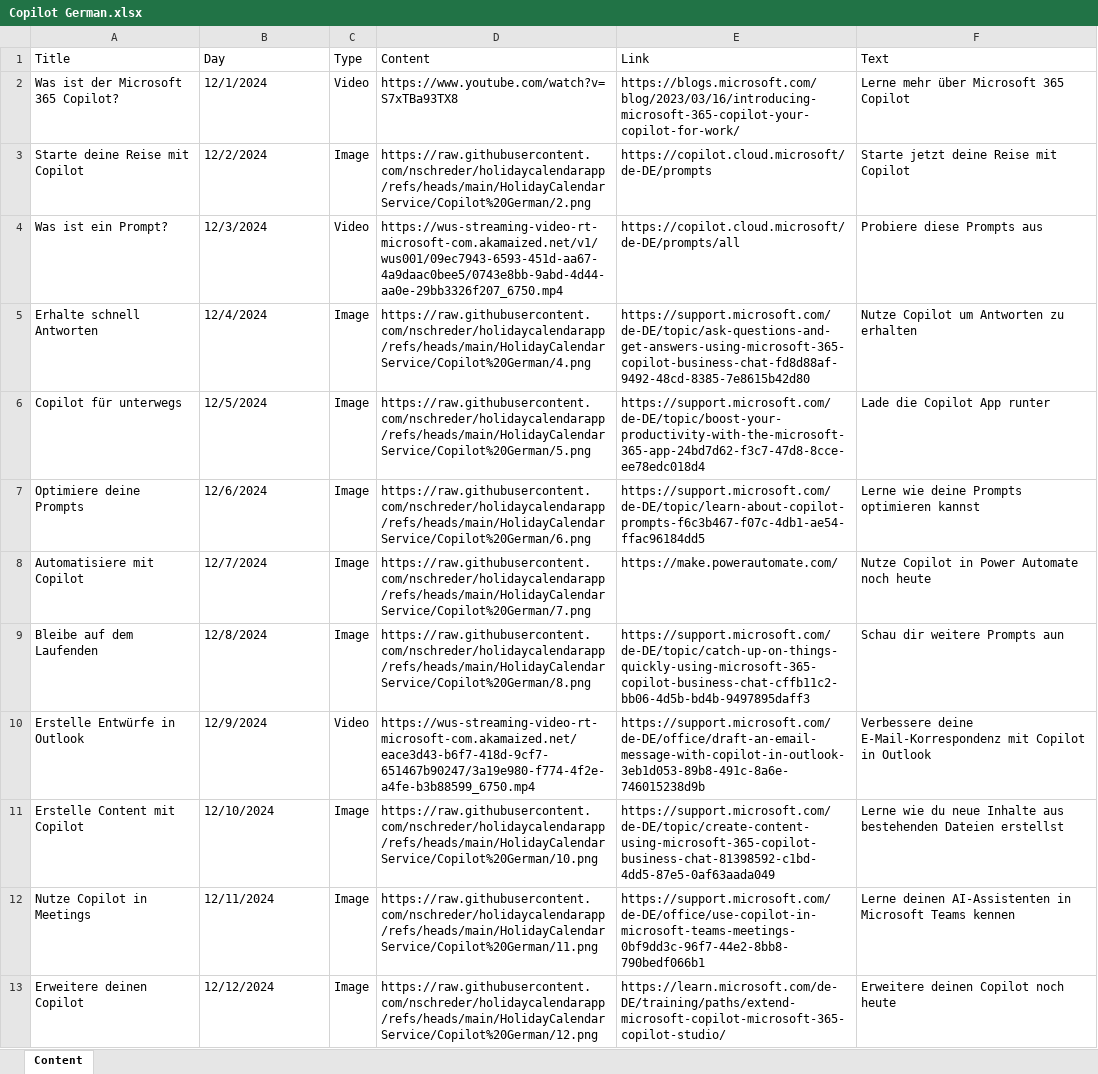
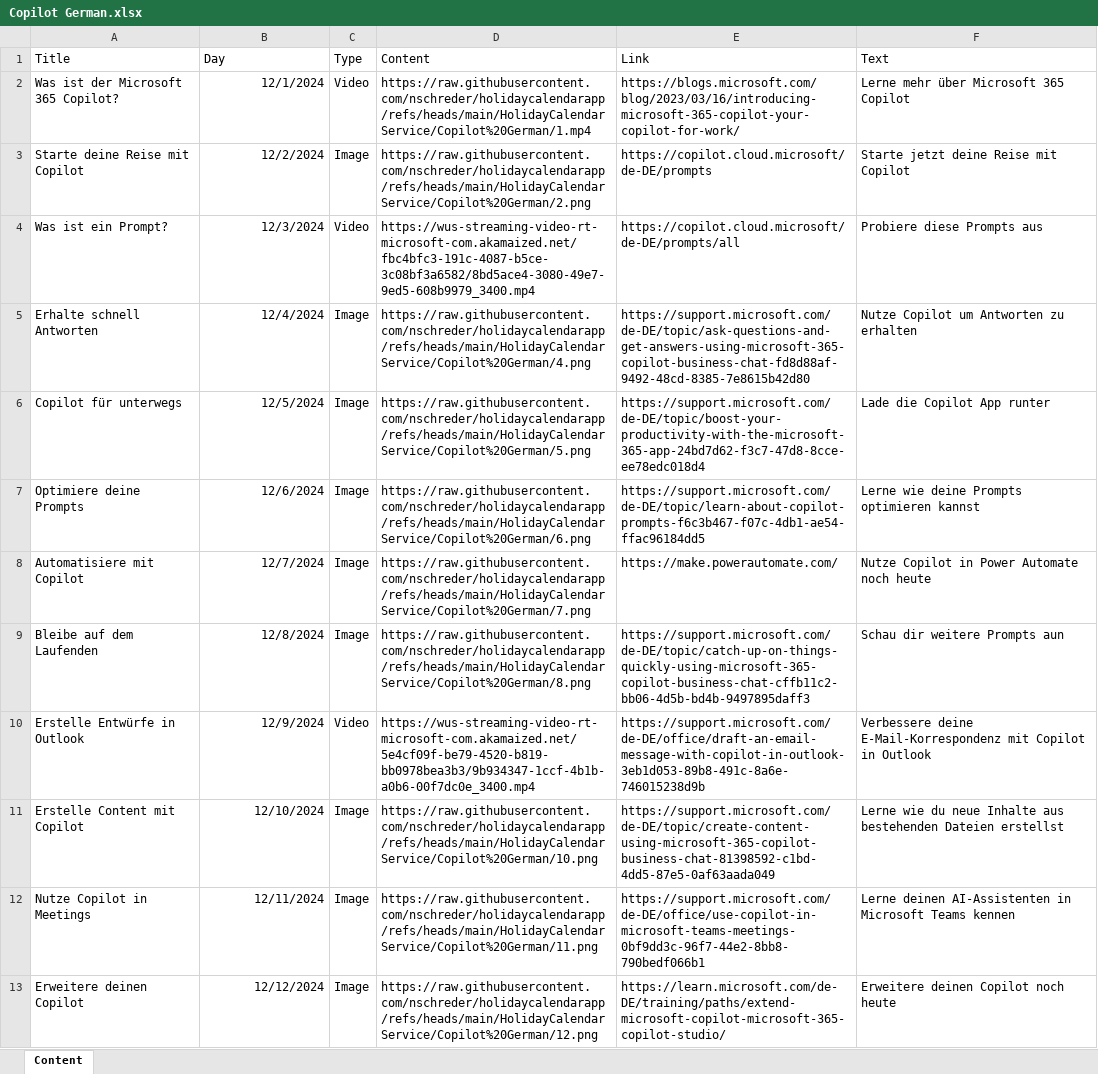
Before and after one commit to nschreder/holidaycalendarapp, an Excel workbook: HolidayCalendarService/Template/Copilot German.xlsx, sheet Content, drawn as a sheet; only a part is shown; values as stored, in another font and other column widths than the file's, no borders; table styles not drawn; the diff covers the shown part only; the diff names each change by its address in the sheet, - before the commit and + after, or states it on an @@ line.

Commit message:
Updated content packs

```diff
--- a/HolidayCalendarService/Template/Copilot German.xlsx (sheet Content)
+++ b/HolidayCalendarService/Template/Copilot German.xlsx (sheet Content)
-B2:B13 alignment: left
+B2:B13 alignment: right
-D2 (Content): https://www.youtube.com/watch?v=S7xTBa93TX8
+D2 (Content): https://raw.githubusercontent.com/nschreder/holidaycalendarapp/refs/heads/main/HolidayCalendarService/Copilot%20German/1.mp4
-D4 (Content): https://wus-streaming-video-rt-microsoft-com.akamaized.net/v1/wus001/09ec7943-6593-451d-aa67-4a9daac0bee5/0743e8bb-9abd-4d44-aa0e-29bb3326f207_6750.mp4
+D4 (Content): https://wus-streaming-video-rt-microsoft-com.akamaized.net/fbc4bfc3-191c-4087-b5ce-3c08bf3a6582/8bd5ace4-3080-49e7-9ed5-608b9979_3400.mp4
-D10 (Content): https://wus-streaming-video-rt-microsoft-com.akamaized.net/eace3d43-b6f7-418d-9cf7-651467b90247/3a19e980-f774-4f2e-a4fe-b3b88599_6750.mp4
+D10 (Content): https://wus-streaming-video-rt-microsoft-com.akamaized.net/5e4cf09f-be79-4520-b819-bb0978bea3b3/9b934347-1ccf-4b1b-a0b6-00f7dc0e_3400.mp4
```
Also changed, not shown: 2 edited cells and cell formats elsewhere in this sheet, HolidayCalendarService/Template/Copilot English.xlsx, 56 other files.
